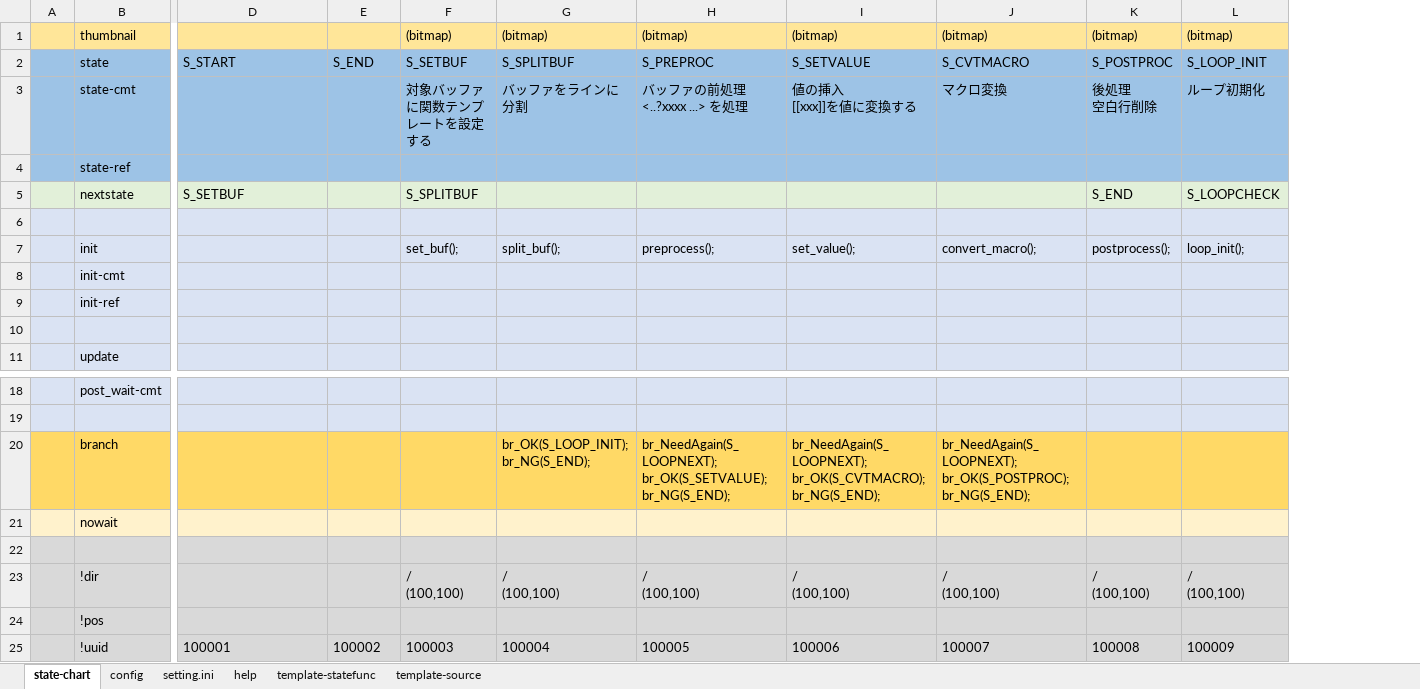
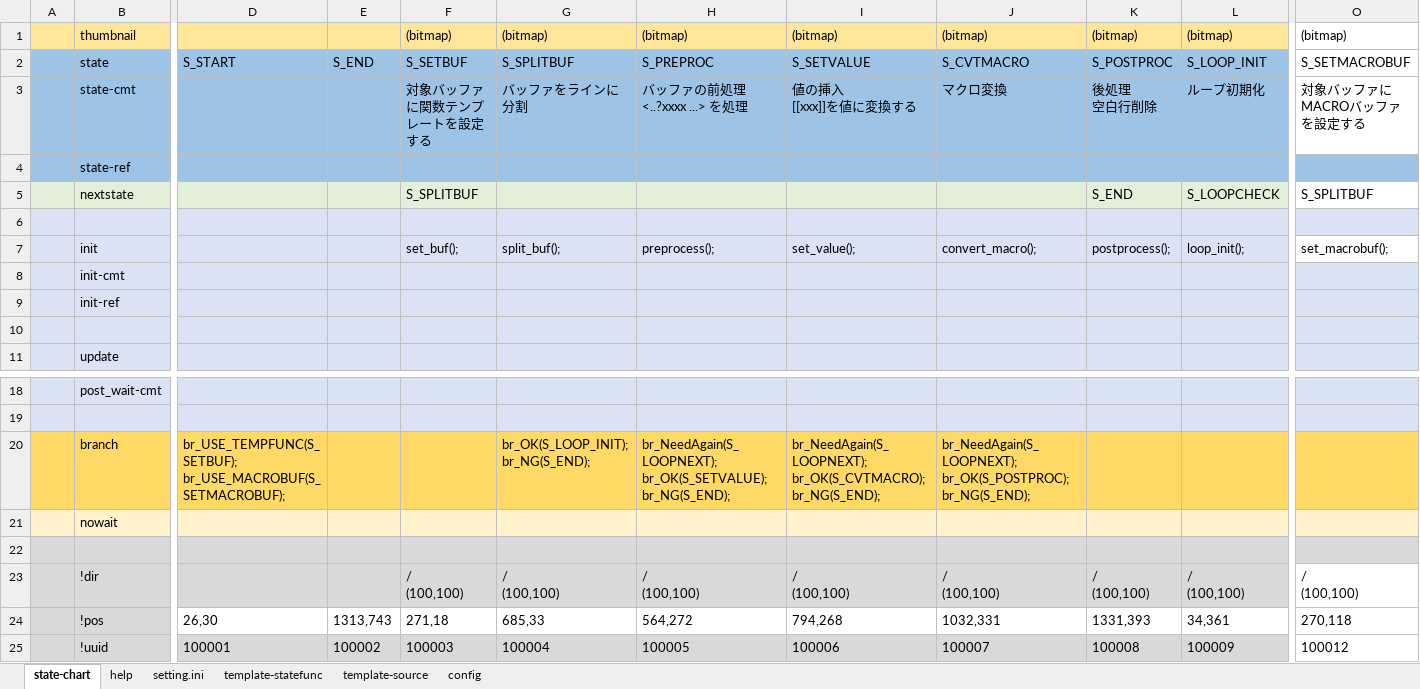
Before and after one commit to NNNIC/psgg-converter, an Excel workbook: psggConverter/psggConverterLib/sm/FunctionControl.xlsx, sheet state-chart, drawn as a sheet; only a part is shown, gaps mark what is left out; values as stored, in another font and other column widths than the file's, no borders; ↵ is a line break in a cell; the diff covers the shown part only; the diff names each change by its address in the sheet, - before the commit and + after, or states it on an @@ line.

Commit message:
$/正規表現/->#macro$ 対応

```diff
--- a/psggConverter/psggConverterLib/sm/FunctionControl.xlsx (sheet state-chart)
+++ b/psggConverter/psggConverterLib/sm/FunctionControl.xlsx (sheet state-chart)
@@ sheet tab order changed: state-chart | help | setting.ini | template-statefunc | template-source | config @@
+column O, rows 1-7: (bitmap) | S_SETMACROBUF | 対象バッファにMACROバッファを設定する |  | S_SPLITBUF |  | set_macrobuf();; rows 23-25: / ↵ (100,100) | 270,118 | 100012
-D5: S_SETBUF
+D5: (empty)
-D20: (empty)
+D20: br_USE_TEMPFUNC(S_SETBUF); ↵ br_USE_MACROBUF(S_SETMACROBUF);
-D24: (empty)
+D24: 26,30
-D24:L24 fill: #D9D9D9
+D24:L24 fill: none
-E24: (empty)
+E24: 1313,743
-F24: (empty)
+F24: 271,18
-G24: (empty)
+G24: 685,33
-H24: (empty)
+H24: 564,272
-I24: (empty)
+I24: 794,268
-J24: (empty)
+J24: 1032,331
-K24: (empty)
+K24: 1331,393
-L24: (empty)
+L24: 34,361
```
Also changed, not shown: 2 edited cells and cell formats elsewhere in this sheet, sheet help, sheet setting.ini, sheet template-statefunc, sheet template-source, sheet config, psggConverter/psggConverterLib/sm/SourceControl.xlsx, 8 other files.
